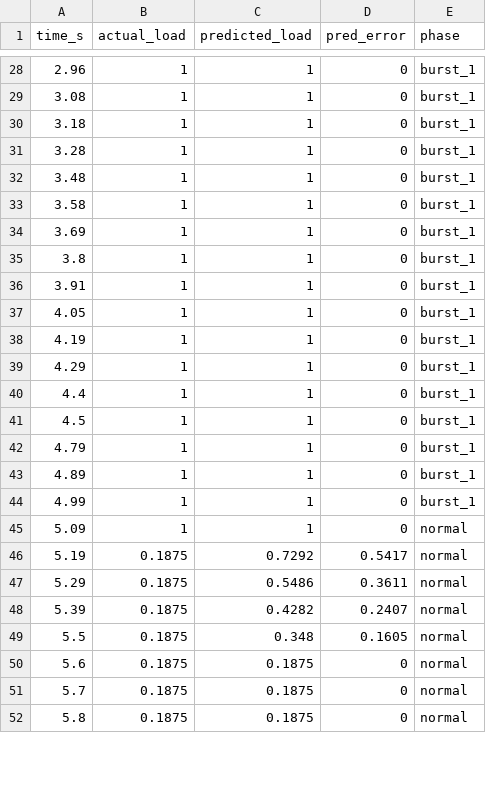
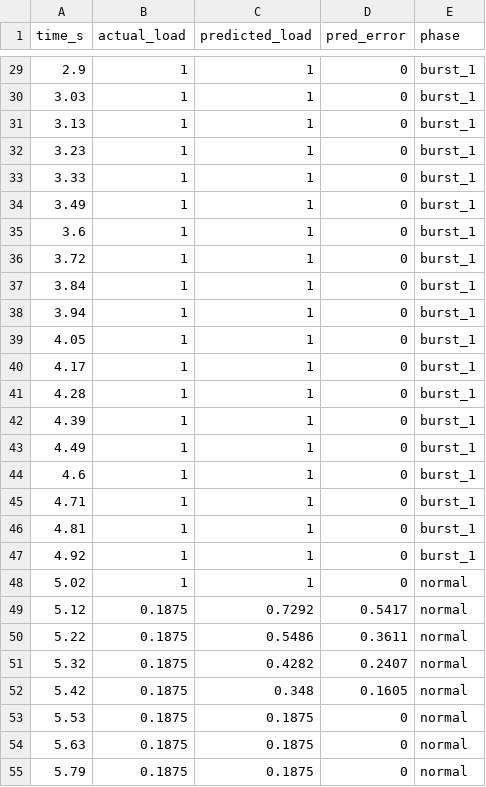
Before and after one commit to Tomie1111/MLAC_MLVM, a CSV file: ema_pred_error.csv, drawn as a sheet; only a part is shown, gaps mark what is left out; the diff covers the shown part only.

```diff
--- a/ema_pred_error.csv
+++ b/ema_pred_error.csv
@@ -28,25 +29,27 @@ time_s,actual_load,predicted_load,pred_error,phase
-2.96,1,1,0,"burst_1"
-3.08,1,1,0,"burst_1"
-3.18,1,1,0,"burst_1"
-3.28,1,1,0,"burst_1"
-3.48,1,1,0,"burst_1"
-3.58,1,1,0,"burst_1"
-3.69,1,1,0,"burst_1"
-3.8,1,1,0,"burst_1"
-3.91,1,1,0,"burst_1"
+2.9,1,1,0,"burst_1"
+3.03,1,1,0,"burst_1"
+3.13,1,1,0,"burst_1"
+3.23,1,1,0,"burst_1"
+3.33,1,1,0,"burst_1"
+3.49,1,1,0,"burst_1"
+3.6,1,1,0,"burst_1"
+3.72,1,1,0,"burst_1"
+3.84,1,1,0,"burst_1"
+3.94,1,1,0,"burst_1"
 4.05,1,1,0,"burst_1"
-4.19,1,1,0,"burst_1"
-4.29,1,1,0,"burst_1"
-4.4,1,1,0,"burst_1"
-4.5,1,1,0,"burst_1"
-4.79,1,1,0,"burst_1"
-4.89,1,1,0,"burst_1"
-4.99,1,1,0,"burst_1"
-5.09,1,1,0,"normal"
-5.19,0.1875,0.7292,0.5417,"normal"
-5.29,0.1875,0.5486,0.3611,"normal"
-5.39,0.1875,0.4282,0.2407,"normal"
-5.5,0.1875,0.348,0.1605,"normal"
-5.6,0.1875,0.1875,0,"normal"
-5.7,0.1875,0.1875,0,"normal"
-5.8,0.1875,0.1875,0,"normal"
+4.17,1,1,0,"burst_1"
+4.28,1,1,0,"burst_1"
+4.39,1,1,0,"burst_1"
+4.49,1,1,0,"burst_1"
+4.6,1,1,0,"burst_1"
+4.71,1,1,0,"burst_1"
+4.81,1,1,0,"burst_1"
+4.92,1,1,0,"burst_1"
+5.02,1,1,0,"normal"
+5.12,0.1875,0.7292,0.5417,"normal"
+5.22,0.1875,0.5486,0.3611,"normal"
+5.32,0.1875,0.4282,0.2407,"normal"
+5.42,0.1875,0.348,0.1605,"normal"
+5.53,0.1875,0.1875,0,"normal"
+5.63,0.1875,0.1875,0,"normal"
+5.79,0.1875,0.1875,0,"normal"
```
Also changed, not shown: 1 added row, 2 removed rows and 151 edited cells elsewhere in this file, full_allocation_p99_report.csv, 23 other files.
